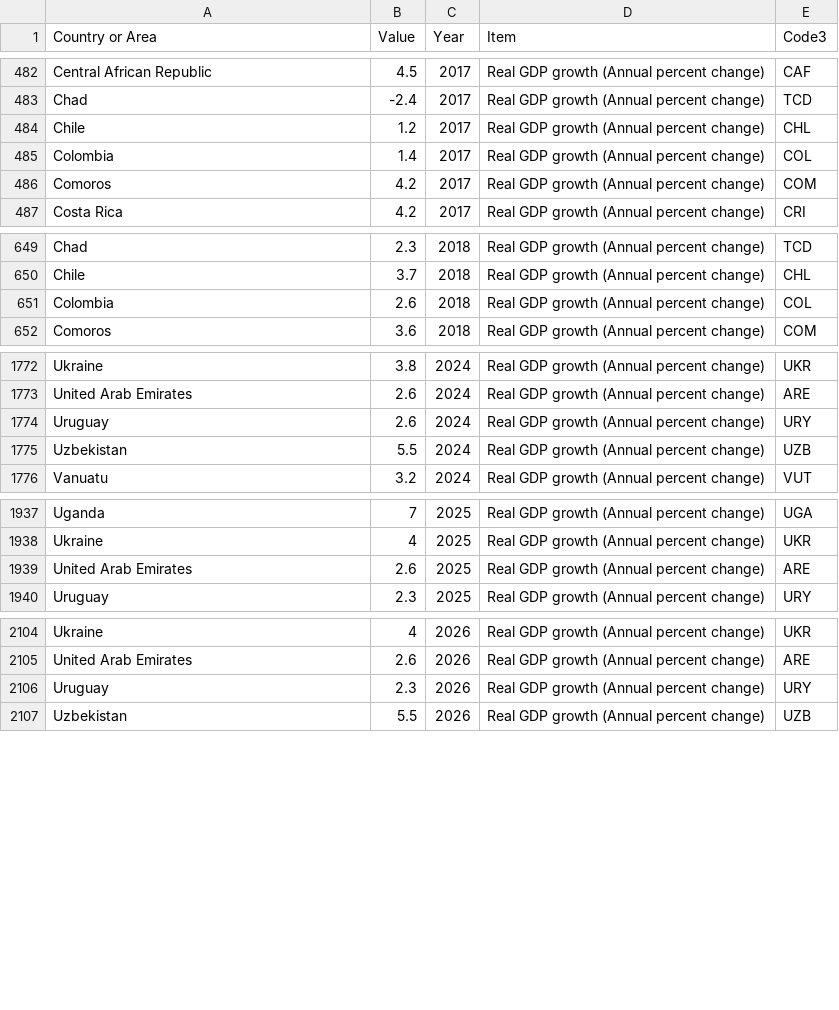
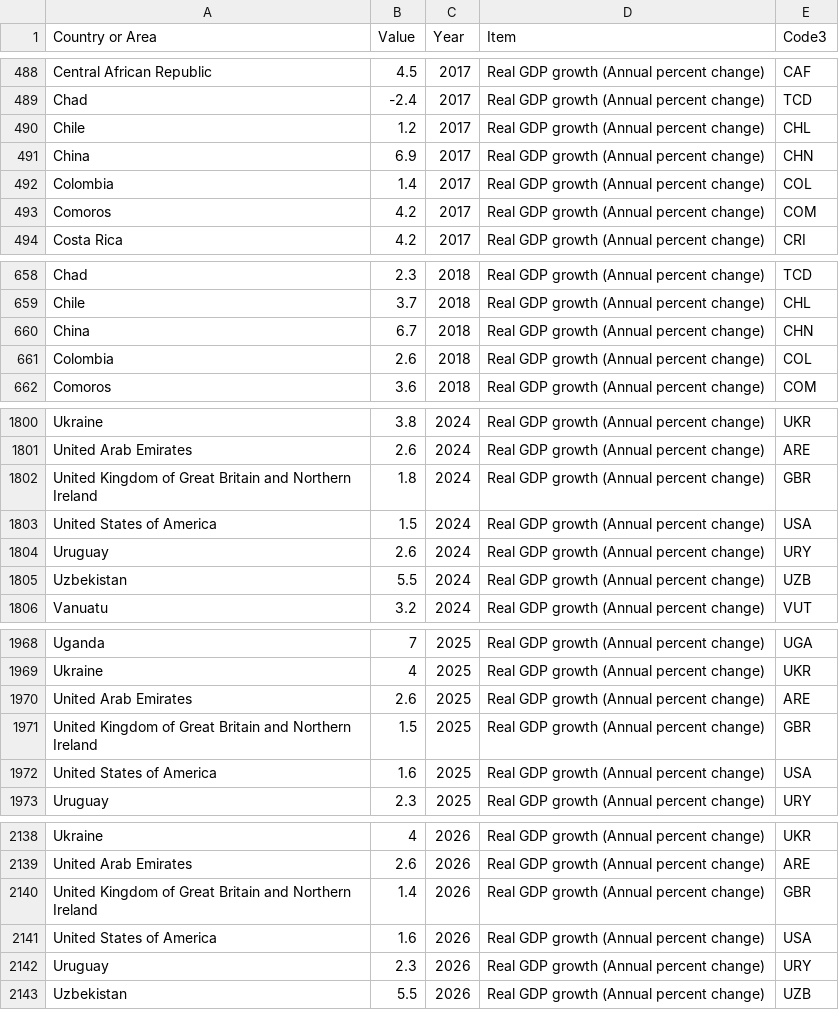
Before and after one commit to vuorenkoski/econRecovery, a CSV file: notebooks/IMF_statistics.csv, drawn as a sheet; only a part is shown, gaps mark what is left out; the diff covers the shown part only; the diff names each change by its address in the sheet, - before the commit and + after, or states it on an @@ line.

```diff
--- a/notebooks/IMF_statistics.csv
+++ b/notebooks/IMF_statistics.csv
+row 491: China | 6.9 | 2017 | Real GDP growth (Annual percent change) | CHN
+row 660: China | 6.7 | 2018 | Real GDP growth (Annual percent change) | CHN
+row 1802: United Kingdom of Great Britain and Northern Ireland | 1.8 | 2024 | Real GDP growth (Annual percent change) | GBR
+row 1803: United States of America | 1.5 | 2024 | Real GDP growth (Annual percent change) | USA
+row 1971: United Kingdom of Great Britain and Northern Ireland | 1.5 | 2025 | Real GDP growth (Annual percent change) | GBR
+row 1972: United States of America | 1.6 | 2025 | Real GDP growth (Annual percent change) | USA
+row 2140: United Kingdom of Great Britain and Northern Ireland | 1.4 | 2026 | Real GDP growth (Annual percent change) | GBR
+row 2141: United States of America | 1.6 | 2026 | Real GDP growth (Annual percent change) | USA
```
Also changed, not shown: 28 added rows elsewhere in this file, notebooks/Combined_statistics.csv, 5 other files.
